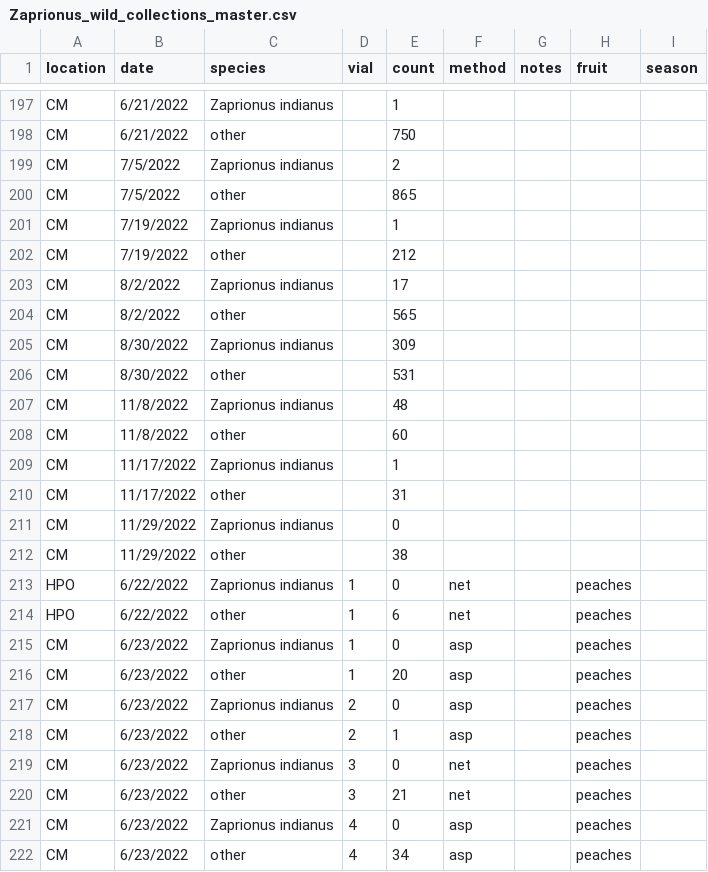
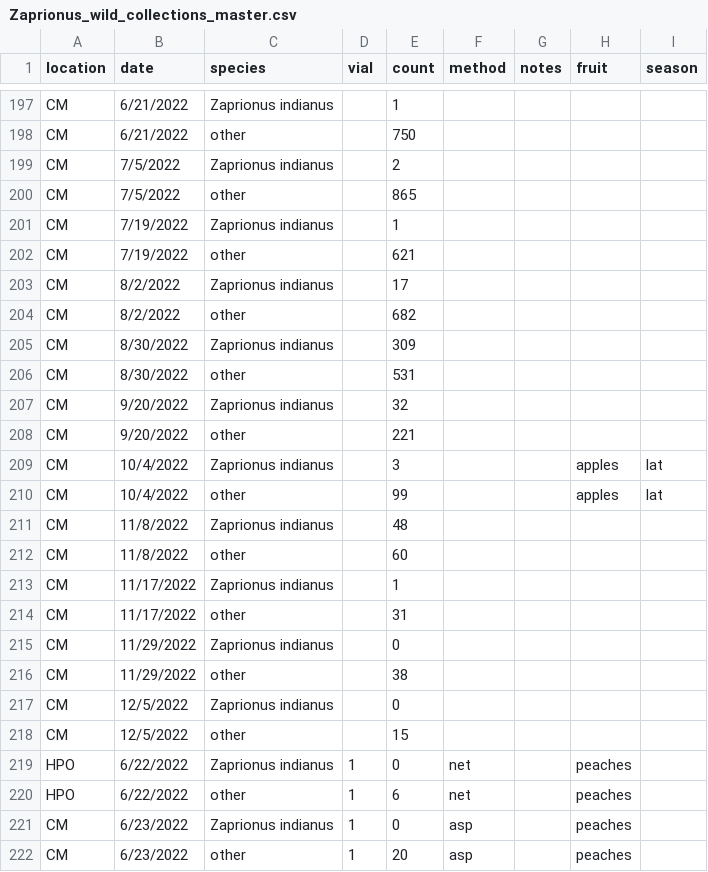
Before and after one commit to lmrakes/Zaprionus-field-collections-2022, a CSV file: Zaprionus_wild_collections_master.csv, drawn as a sheet; only a part is shown, gaps mark what is left out; the shorter side is filled out with more unchanged rows.

Commit message:
Add files via upload

```diff
--- a/Zaprionus_wild_collections_master.csv
+++ b/Zaprionus_wild_collections_master.csv
@@ -201,7 +201,11 @@ CM,7/5/2022,other,,865,,,,
 CM,7/19/2022,Zaprionus indianus,,1,,,,
-CM,7/19/2022,other,,212,,,,
+CM,7/19/2022,other,,621,,,,
 CM,8/2/2022,Zaprionus indianus,,17,,,,
-CM,8/2/2022,other,,565,,,,
+CM,8/2/2022,other,,682,,,,
 CM,8/30/2022,Zaprionus indianus,,309,,,,
 CM,8/30/2022,other,,531,,,,
+CM,9/20/2022,Zaprionus indianus,,32,,,,
+CM,9/20/2022,other,,221,,,,
+CM,10/4/2022,Zaprionus indianus,,3,,,apples,lat
+CM,10/4/2022,other,,99,,,apples,lat
 CM,11/8/2022,Zaprionus indianus,,48,,,,
@@ -212,2 +216,4 @@ CM,11/29/2022,Zaprionus indianus,,0,,,,
 CM,11/29/2022,other,,38,,,,
+CM,12/5/2022,Zaprionus indianus,,0,,,,
+CM,12/5/2022,other,,15,,,,
 HPO,6/22/2022,Zaprionus indianus,1,0,net,,peaches,
```
